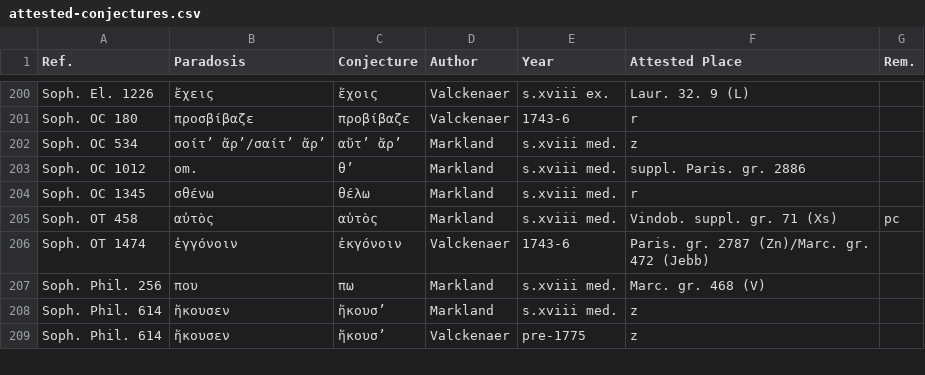
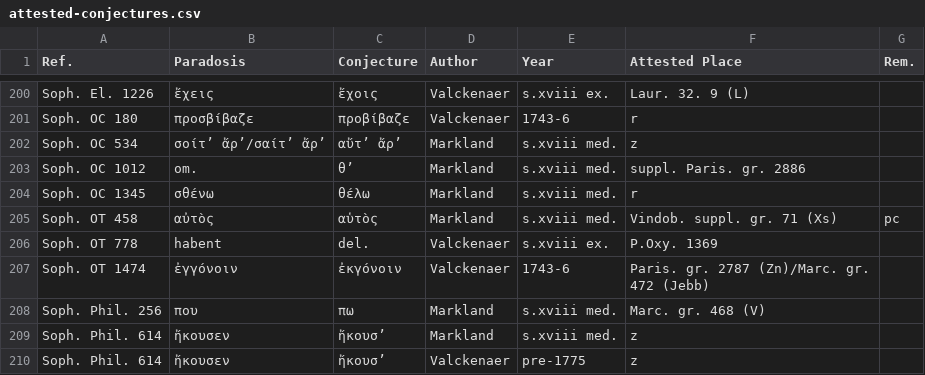
Before and after one commit to t18d/attested-conjectures, a CSV file: attested-conjectures.csv, drawn as a sheet; only a part is shown, gaps mark what is left out.

Commit message:
Update attested-conjectures.csv

```diff
--- a/attested-conjectures.csv
+++ b/attested-conjectures.csv
@@ -205,2 +205,3 @@ Soph. OC 1345,σθένω,θέλω,Markland,s.xviii med.,r,
 Soph. OT 458,αὐτὸς,αὑτὸς,Markland,s.xviii med.,Vindob. suppl. gr. 71 (Xs),pc
+Soph. OT 778,habent,del.,Valckenaer,s.xviii ex.,P.Oxy. 1369,
 Soph. OT 1474,ἐγγόνοιν,ἐκγόνοιν,Valckenaer,1743-6,Paris. gr. 2787 (Zn)/Marc. gr. 472 (Jebb),
```
